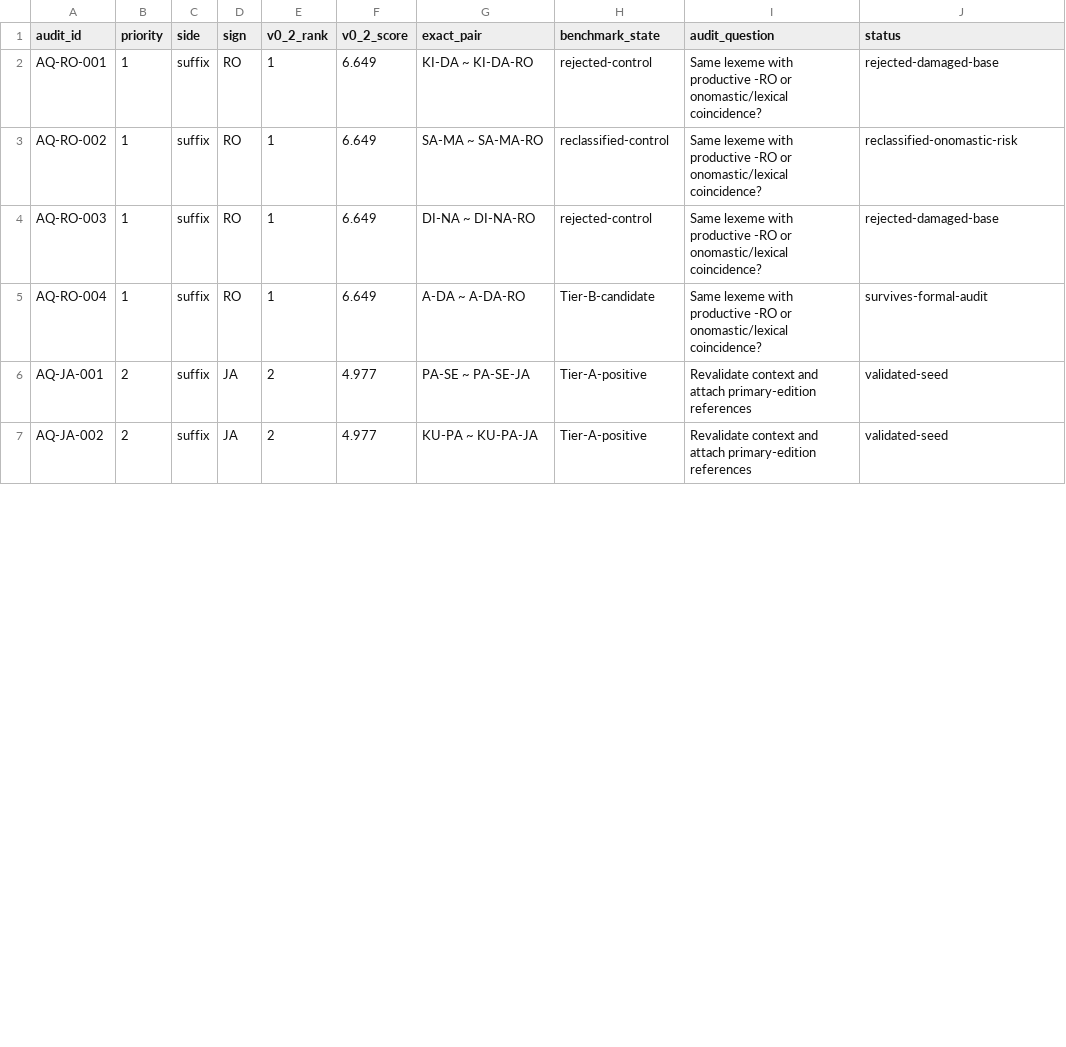
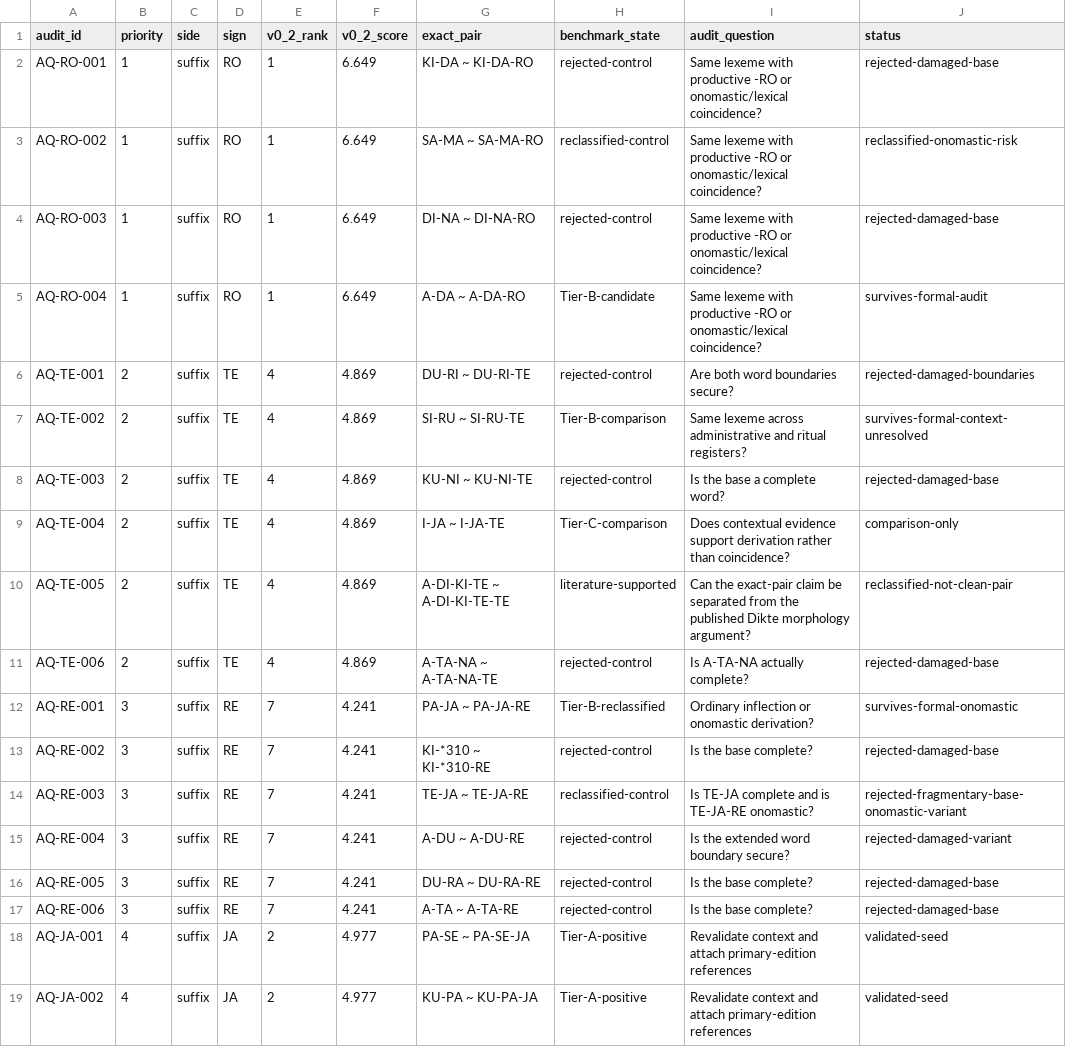
Before and after one commit to 200even/cretan-language-research, a CSV file: data/morphology-audit-queue.csv, drawn as a sheet; only a part is shown; the diff covers the shown part only.

Commit message:
Record completed TE and RE audits

```diff
--- a/data/morphology-audit-queue.csv
+++ b/data/morphology-audit-queue.csv
@@ -5,3 +5,15 @@ AQ-RO-003,1,suffix,RO,1,6.649,"DI-NA ~ DI-NA-RO",rejected-control,"Same lexeme w
 AQ-RO-004,1,suffix,RO,1,6.649,"A-DA ~ A-DA-RO",Tier-B-candidate,"Same lexeme with productive -RO or onomastic/lexical coincidence?","survives-formal-audit"
-AQ-JA-001,2,suffix,JA,2,4.977,"PA-SE ~ PA-SE-JA",Tier-A-positive,"Revalidate context and attach primary-edition references",validated-seed
-AQ-JA-002,2,suffix,JA,2,4.977,"KU-PA ~ KU-PA-JA",Tier-A-positive,"Revalidate context and attach primary-edition references",validated-seed
+AQ-TE-001,2,suffix,TE,4,4.869,"DU-RI ~ DU-RI-TE",rejected-control,"Are both word boundaries secure?","rejected-damaged-boundaries"
+AQ-TE-002,2,suffix,TE,4,4.869,"SI-RU ~ SI-RU-TE",Tier-B-comparison,"Same lexeme across administrative and ritual registers?","survives-formal-context-unresolved"
+AQ-TE-003,2,suffix,TE,4,4.869,"KU-NI ~ KU-NI-TE",rejected-control,"Is the base a complete word?","rejected-damaged-base"
+AQ-TE-004,2,suffix,TE,4,4.869,"I-JA ~ I-JA-TE",Tier-C-comparison,"Does contextual evidence support derivation rather than coincidence?","comparison-only"
+AQ-TE-005,2,suffix,TE,4,4.869,"A-DI-KI-TE ~ A-DI-KI-TE-TE",literature-supported,"Can the exact-pair claim be separated from the published Dikte morphology argument?","reclassified-not-clean-pair"
+AQ-TE-006,2,suffix,TE,4,4.869,"A-TA-NA ~ A-TA-NA-TE",rejected-control,"Is A-TA-NA actually complete?","rejected-damaged-base"
+AQ-RE-001,3,suffix,RE,7,4.241,"PA-JA ~ PA-JA-RE",Tier-B-reclassified,"Ordinary inflection or onomastic derivation?","survives-formal-onomastic"
+AQ-RE-002,3,suffix,RE,7,4.241,"KI-*310 ~ KI-*310-RE",rejected-control,"Is the base complete?","rejected-damaged-base"
+AQ-RE-003,3,suffix,RE,7,4.241,"TE-JA ~ TE-JA-RE",reclassified-control,"Is TE-JA complete and is TE-JA-RE onomastic?","rejected-fragmentary-base-onomastic-variant"
+AQ-RE-004,3,suffix,RE,7,4.241,"A-DU ~ A-DU-RE",rejected-control,"Is the extended word boundary secure?","rejected-damaged-variant"
+AQ-RE-005,3,suffix,RE,7,4.241,"DU-RA ~ DU-RA-RE",rejected-control,"Is the base complete?","rejected-damaged-base"
+AQ-RE-006,3,suffix,RE,7,4.241,"A-TA ~ A-TA-RE",rejected-control,"Is the base complete?","rejected-damaged-base"
+AQ-JA-001,4,suffix,JA,2,4.977,"PA-SE ~ PA-SE-JA",Tier-A-positive,"Revalidate context and attach primary-edition references",validated-seed
+AQ-JA-002,4,suffix,JA,2,4.977,"KU-PA ~ KU-PA-JA",Tier-A-positive,"Revalidate context and attach primary-edition references",validated-seed
```
Also changed, not shown: 29 edited cells elsewhere in this file.
